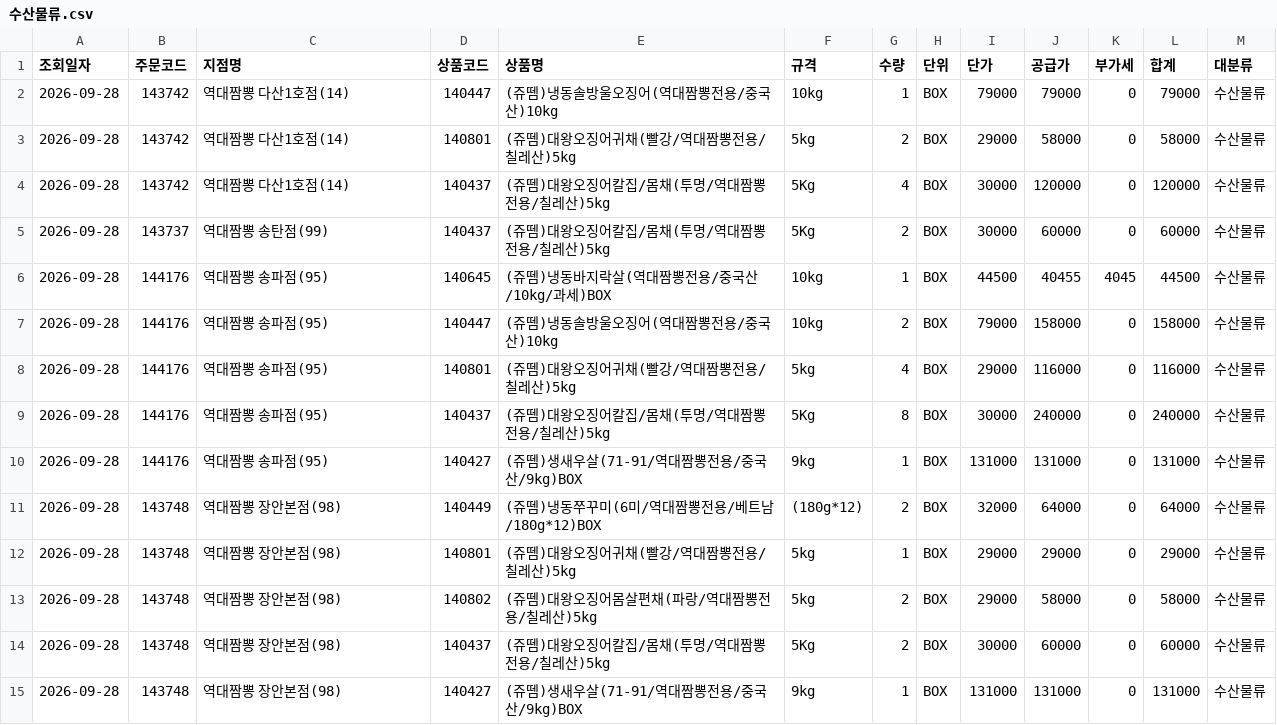
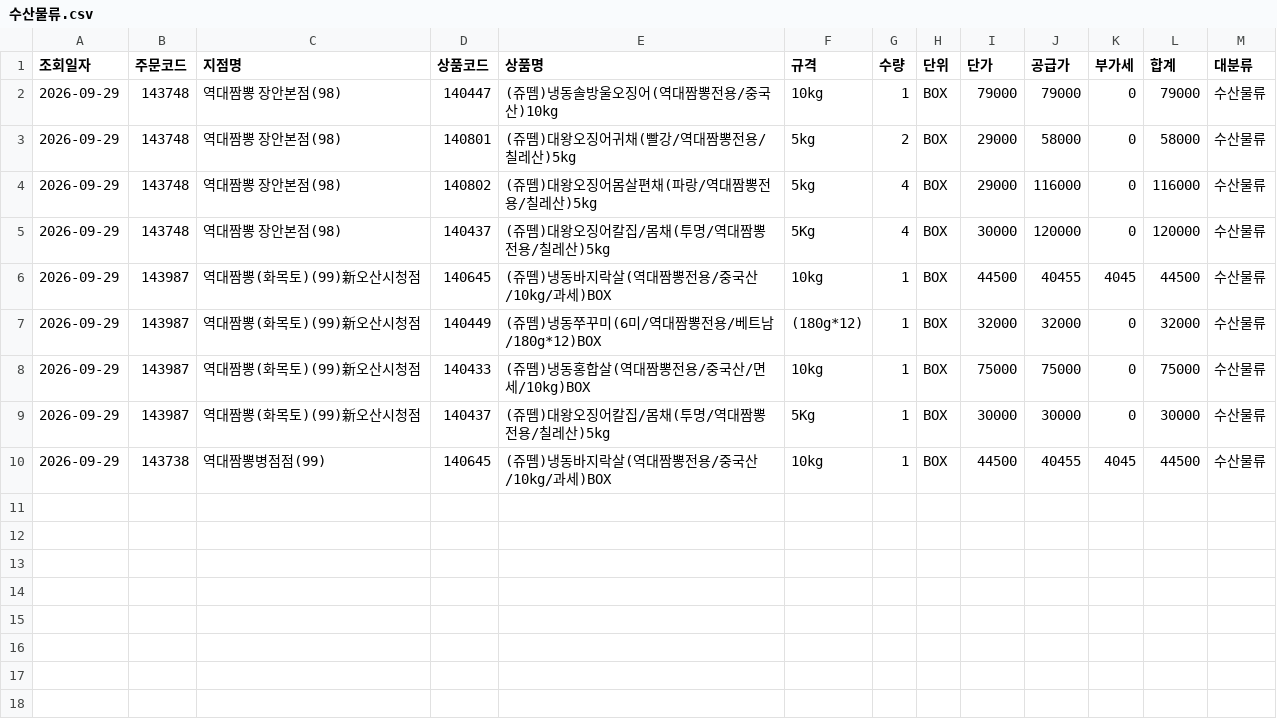
Before and after one commit to dampd21/Sajodaerim, a CSV file: output/by_category/수산물류.csv, drawn as a sheet.

```diff
--- a/output/by_category/수산물류.csv
+++ b/output/by_category/수산물류.csv
@@ -1,15 +1,10 @@
 조회일자,주문코드,지점명,상품코드,상품명,규격,수량,단위,단가,공급가,부가세,합계,대분류
-2026-09-28,143742,역대짬뽕 다산1호점(14),140447,(쥬뗌)냉동솔방울오징어(역대짬뽕전용/중국산)10kg,10kg,1,BOX,79000,79000,0,79000,수산물류
-2026-09-28,143742,역대짬뽕 다산1호점(14),140801,(쥬뗌)대왕오징어귀채(빨강/역대짬뽕전용/칠레산)5kg,5kg,2,BOX,29000,58000,0,58000,수산물류
-2026-09-28,143742,역대짬뽕 다산1호점(14),140437,(쥬뗌)대왕오징어칼집/몸채(투명/역대짬뽕전용/칠레산)5kg,5Kg,4,BOX,30000,120000,0,120000,수산물류
-2026-09-28,143737,역대짬뽕 송탄점(99),140437,(쥬뗌)대왕오징어칼집/몸채(투명/역대짬뽕전용/칠레산)5kg,5Kg,2,BOX,30000,60000,0,60000,수산물류
-2026-09-28,144176,역대짬뽕 송파점(95),140645,(쥬뗌)냉동바지락살(역대짬뽕전용/중국산/10kg/과세)BOX,10kg,1,BOX,44500,40455,4045,44500,수산물류
-2026-09-28,144176,역대짬뽕 송파점(95),140447,(쥬뗌)냉동솔방울오징어(역대짬뽕전용/중국산)10kg,10kg,2,BOX,79000,158000,0,158000,수산물류
-2026-09-28,144176,역대짬뽕 송파점(95),140801,(쥬뗌)대왕오징어귀채(빨강/역대짬뽕전용/칠레산)5kg,5kg,4,BOX,29000,116000,0,116000,수산물류
-2026-09-28,144176,역대짬뽕 송파점(95),140437,(쥬뗌)대왕오징어칼집/몸채(투명/역대짬뽕전용/칠레산)5kg,5Kg,8,BOX,30000,240000,0,240000,수산물류
-2026-09-28,144176,역대짬뽕 송파점(95),140427,(쥬뗌)생새우살(71-91/역대짬뽕전용/중국산/9kg)BOX,9kg,1,BOX,131000,131000,0,131000,수산물류
-2026-09-28,143748,역대짬뽕 장안본점(98),140449,(쥬뗌)냉동쭈꾸미(6미/역대짬뽕전용/베트남/180g*12)BOX,(180g*12),2,BOX,32000,64000,0,64000,수산물류
-2026-09-28,143748,역대짬뽕 장안본점(98),140801,(쥬뗌)대왕오징어귀채(빨강/역대짬뽕전용/칠레산)5kg,5kg,1,BOX,29000,29000,0,29000,수산물류
-2026-09-28,143748,역대짬뽕 장안본점(98),140802,(쥬뗌)대왕오징어몸살편채(파랑/역대짬뽕전용/칠레산)5kg,5kg,2,BOX,29000,58000,0,58000,수산물류
-2026-09-28,143748,역대짬뽕 장안본점(98),140437,(쥬뗌)대왕오징어칼집/몸채(투명/역대짬뽕전용/칠레산)5kg,5Kg,2,BOX,30000,60000,0,60000,수산물류
-2026-09-28,143748,역대짬뽕 장안본점(98),140427,(쥬뗌)생새우살(71-91/역대짬뽕전용/중국산/9kg)BOX,9kg,1,BOX,131000,131000,0,131000,수산물류
+2026-09-29,143748,역대짬뽕 장안본점(98),140447,(쥬뗌)냉동솔방울오징어(역대짬뽕전용/중국산)10kg,10kg,1,BOX,79000,79000,0,79000,수산물류
+2026-09-29,143748,역대짬뽕 장안본점(98),140801,(쥬뗌)대왕오징어귀채(빨강/역대짬뽕전용/칠레산)5kg,5kg,2,BOX,29000,58000,0,58000,수산물류
+2026-09-29,143748,역대짬뽕 장안본점(98),140802,(쥬뗌)대왕오징어몸살편채(파랑/역대짬뽕전용/칠레산)5kg,5kg,4,BOX,29000,116000,0,116000,수산물류
+2026-09-29,143748,역대짬뽕 장안본점(98),140437,(쥬뗌)대왕오징어칼집/몸채(투명/역대짬뽕전용/칠레산)5kg,5Kg,4,BOX,30000,120000,0,120000,수산물류
+2026-09-29,143987,역대짬뽕(화목토)(99)新오산시청점,140645,(쥬뗌)냉동바지락살(역대짬뽕전용/중국산/10kg/과세)BOX,10kg,1,BOX,44500,40455,4045,44500,수산물류
+2026-09-29,143987,역대짬뽕(화목토)(99)新오산시청점,140449,(쥬뗌)냉동쭈꾸미(6미/역대짬뽕전용/베트남/180g*12)BOX,(180g*12),1,BOX,32000,32000,0,32000,수산물류
+2026-09-29,143987,역대짬뽕(화목토)(99)新오산시청점,140433,(쥬뗌)냉동홍합살(역대짬뽕전용/중국산/면세/10kg)BOX,10kg,1,BOX,75000,75000,0,75000,수산물류
+2026-09-29,143987,역대짬뽕(화목토)(99)新오산시청점,140437,(쥬뗌)대왕오징어칼집/몸채(투명/역대짬뽕전용/칠레산)5kg,5Kg,1,BOX,30000,30000,0,30000,수산물류
+2026-09-29,143738,역대짬뽕병점점(99),140645,(쥬뗌)냉동바지락살(역대짬뽕전용/중국산/10kg/과세)BOX,10kg,1,BOX,44500,40455,4045,44500,수산물류
```
Also changed, not shown: output/by_category/농산물류.csv, output/by_category/용품류.csv, 9 other files.
